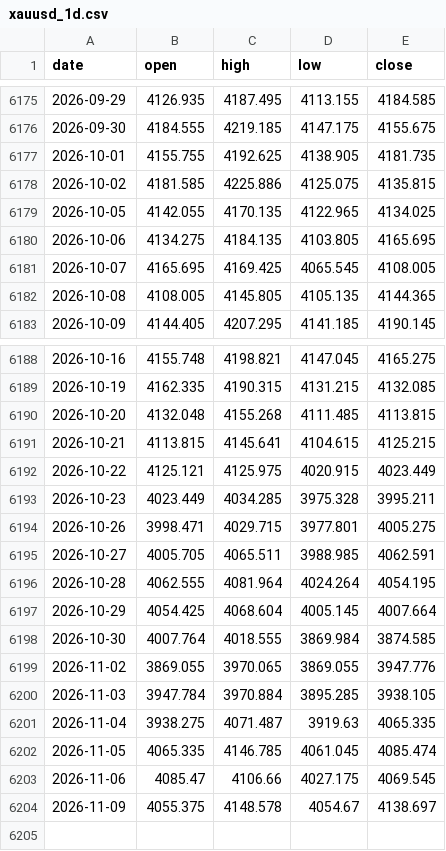
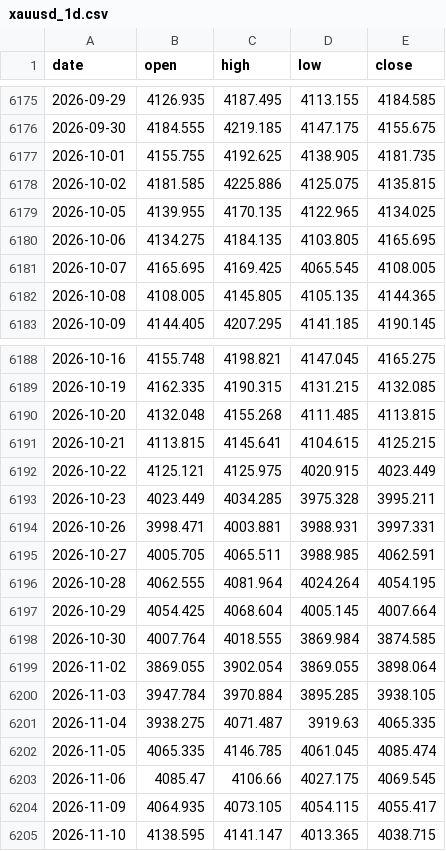
Before and after one commit to AnasKhan2581-star/SmartMoneyBOS, a CSV file: data/xauusd_1d.csv, drawn as a sheet; only a part is shown, gaps mark what is left out.

```diff
--- a/data/xauusd_1d.csv
+++ b/data/xauusd_1d.csv
@@ -6178,3 +6178,3 @@ date,open,high,low,close
 2026-10-02,4181.585,4225.886,4125.075,4135.815
-2026-10-05,4142.055,4170.135,4122.965,4134.025
+2026-10-05,4139.955,4170.135,4122.965,4134.025
 2026-10-06,4134.275,4184.135,4103.805,4165.695
@@ -6193,3 +6193,3 @@ date,open,high,low,close
 2026-10-23,4023.449,4034.285,3975.328,3995.211
-2026-10-26,3998.471,4029.715,3977.801,4005.275
+2026-10-26,3998.471,4003.881,3988.931,3997.331
 2026-10-27,4005.705,4065.511,3988.985,4062.591
@@ -6198,3 +6198,3 @@ date,open,high,low,close
 2026-10-30,4007.764,4018.555,3869.984,3874.585
-2026-11-02,3869.055,3970.065,3869.055,3947.776
+2026-11-02,3869.055,3902.054,3869.055,3898.064
 2026-11-03,3947.784,3970.884,3895.285,3938.105
@@ -6203,2 +6203,3 @@ date,open,high,low,close
 2026-11-06,4085.47,4106.66,4027.175,4069.545
-2026-11-09,4055.375,4148.578,4054.67,4138.697
+2026-11-09,4064.935,4073.105,4054.115,4055.417
+2026-11-10,4138.595,4141.147,4013.365,4038.715
```
